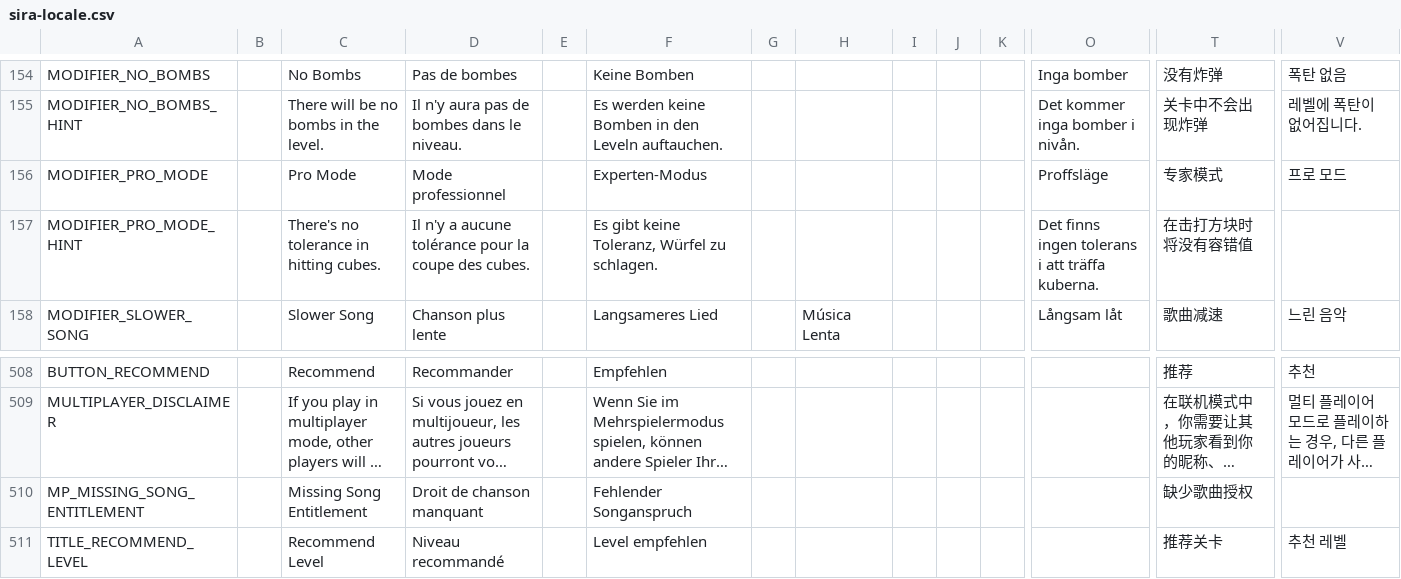
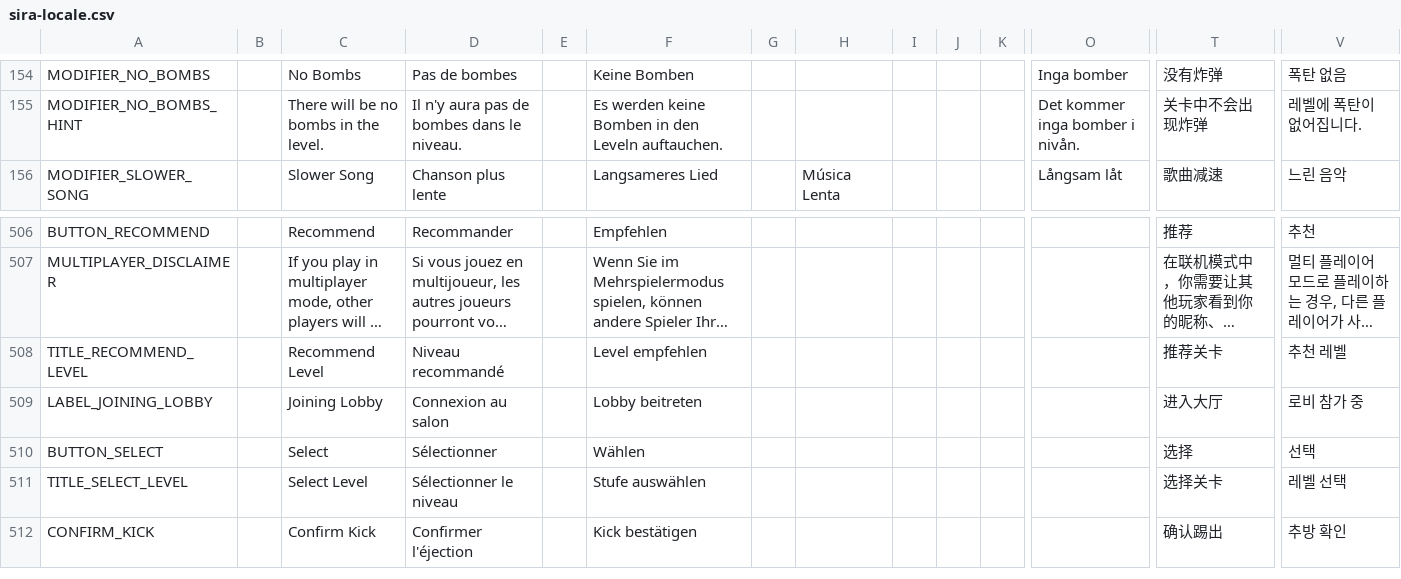
Before and after one commit to Auros/SiraLocalizer, a CSV file: SiraLocalizer/Resources/sira-locale.csv, drawn as a sheet; only a part is shown, gaps mark what is left out; the shorter side is filled out with more unchanged rows; long unchanged cells end in …; rows hold the shown columns only; the diff names each change by its address in the sheet, - before the commit and + after, or states it on an @@ line.

```diff
--- a/SiraLocalizer/Resources/sira-locale.csv
+++ b/SiraLocalizer/Resources/sira-locale.csv
-row 156: MODIFIER_PRO_MODE |  | Pro Mode | Mode professionnel |  | Experten-Modus |  |  |  |  |  | Proffsläge | 专家模式 | 프로 모드
-row 157: MODIFIER_PRO_MODE_HINT |  | There's no tolerance in hitting cubes. | Il n'y a aucune tolérance pour la coupe des cubes. |  | Es gibt keine Toleranz, Würfel zu schlagen. |  |  |  |  |  | Det finns ingen tolerans i att träffa kuberna. | 在击打方块时将没有容错值
-row 510: MP_MISSING_SONG_ENTITLEMENT |  | Missing Song Entitlement | Droit de chanson manquant |  | Fehlender Songanspruch |  |  |  |  |  |  | 缺少歌曲授权
```
Also changed, not shown: 3 other files.
